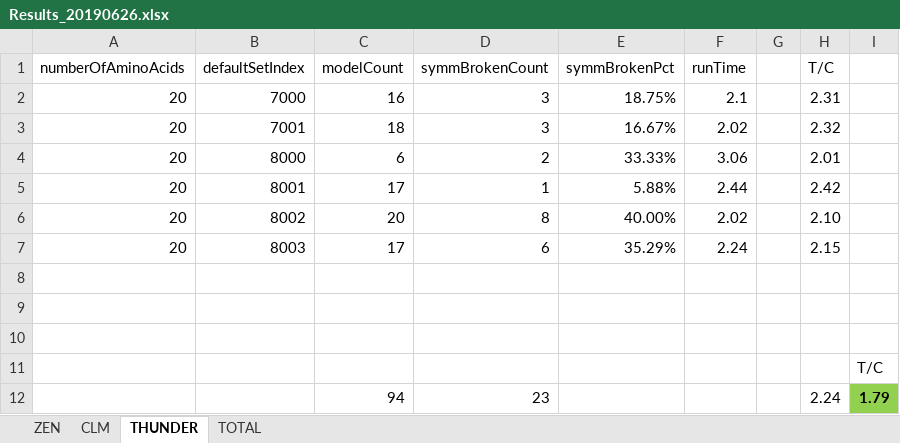
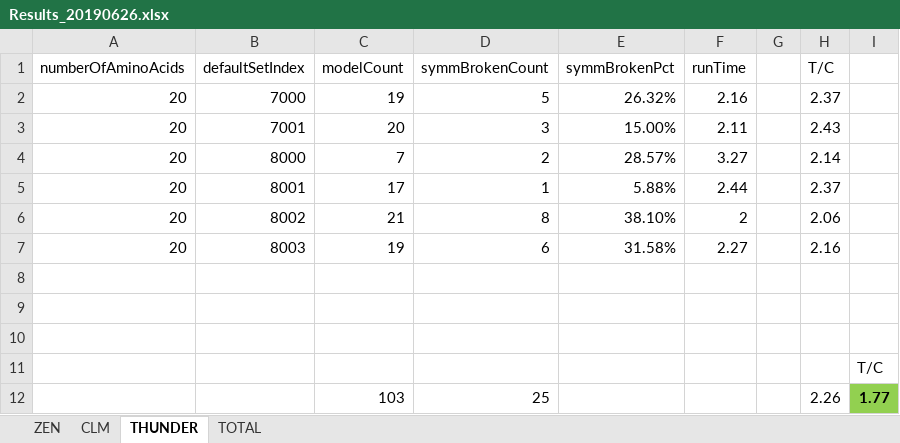
Before and after one commit to kkkmail/ClmFSharp, an Excel workbook: Math/Results_20190626.xlsx, sheet THUNDER, drawn as a sheet; values as stored, in another font and other column widths than the file's, no borders; removed rows and columns are numbered as before the commit, all else as after; the diff names each change by its address in the sheet, - before the commit and + after, or states it on an @@ line.

```diff
--- a/Math/Results_20190626.xlsx (sheet THUNDER)
+++ b/Math/Results_20190626.xlsx (sheet THUNDER)
-row 2: 20 | 7000 | 16 | 3 | 18.75% | 2.1 |  | 2.31
+row 2: 20 | 7000 | 19 | 5 | 26.32% | 2.16 |  | 2.37
-C3 (modelCount): 18
+C3 (modelCount): 20
-E3 (symmBrokenPct): 16.67%
+E3 (symmBrokenPct): 15.00%
-F3 (runTime): 2.02
+F3 (runTime): 2.11
-H3 (T/C): 2.32
+H3 (T/C): 2.43
-C4 (modelCount): 6
+C4 (modelCount): 7
-E4 (symmBrokenPct): 33.33%
+E4 (symmBrokenPct): 28.57%
-F4 (runTime): 3.06
+F4 (runTime): 3.27
-H4 (T/C): 2.01
+H4 (T/C): 2.14
-H5 (T/C): 2.42
+H5 (T/C): 2.37
-C6 (modelCount): 20
+C6 (modelCount): 21
-E6 (symmBrokenPct): 40.00%
+E6 (symmBrokenPct): 38.10%
-F6 (runTime): 2.02
+F6 (runTime): 2
-H6 (T/C): 2.10
+H6 (T/C): 2.06
-C7 (modelCount): 17
+C7 (modelCount): 19
-E7 (symmBrokenPct): 35.29%
+E7 (symmBrokenPct): 31.58%
-F7 (runTime): 2.24
+F7 (runTime): 2.27
-H7 (T/C): 2.15
+H7 (T/C): 2.16
-row 12:  |  | 94 | 23 |  |  |  | 2.24 | 1.79
+row 12:  |  | 103 | 25 |  |  |  | 2.26 | 1.77
```
Also changed, not shown: sheet TOTAL, sheet CLM, sheet ZEN, 7 other files.
